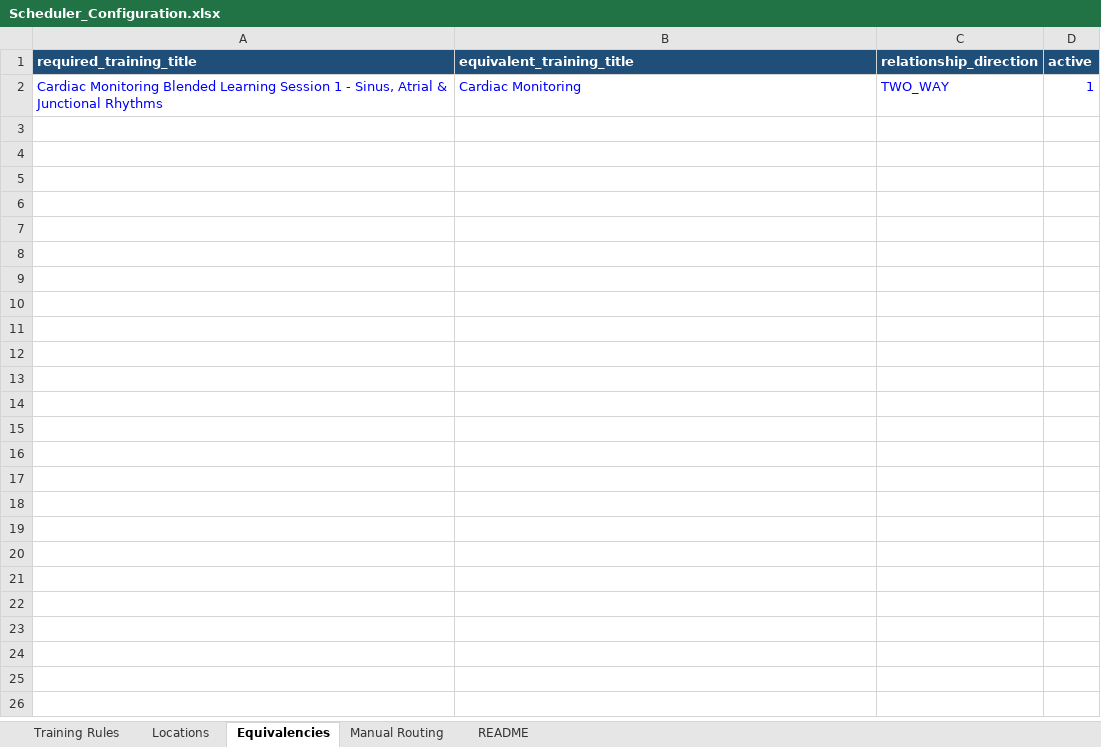
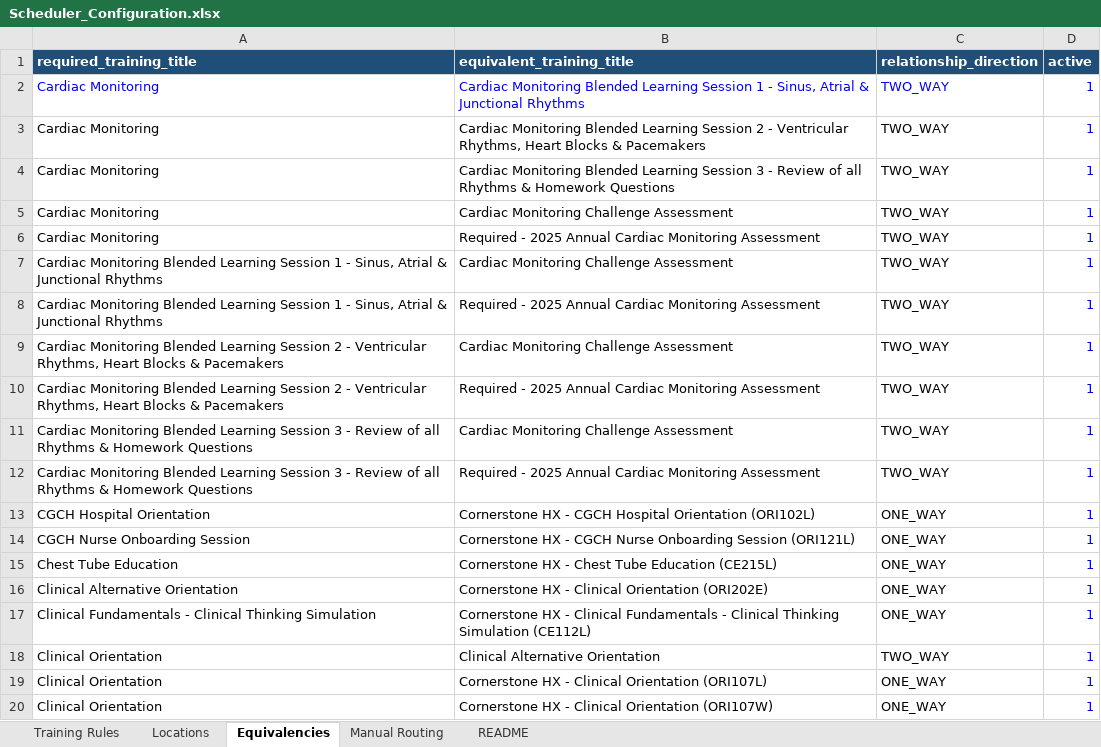
Before and after one commit to aconw/Scheduler-Application, an Excel workbook: config/Scheduler_Configuration.xlsx, sheet Equivalencies, drawn as a sheet; only a part is shown; values as stored, in another font and other column widths than the file's, no borders; addresses are those after the commit; the diff covers the shown part only; the diff names each change by its address in the sheet, - before the commit and + after, or states it on an @@ line.

```diff
--- a/config/Scheduler_Configuration.xlsx (sheet Equivalencies)
+++ b/config/Scheduler_Configuration.xlsx (sheet Equivalencies)
+row 2: Cardiac Monitoring | Cardiac Monitoring Blended Learning Session 1 - Sinus, Atrial & Junctional Rhythms | TWO_WAY | 1
+row 3: Cardiac Monitoring | Cardiac Monitoring Blended Learning Session 2 - Ventricular Rhythms, Heart Blocks & Pacemakers | TWO_WAY | 1
+row 4: Cardiac Monitoring | Cardiac Monitoring Blended Learning Session 3 - Review of all Rhythms & Homework Questions | TWO_WAY | 1
+row 5: Cardiac Monitoring | Cardiac Monitoring Challenge Assessment | TWO_WAY | 1
+row 6: Cardiac Monitoring | Required - 2025 Annual Cardiac Monitoring Assessment | TWO_WAY | 1
-A7:C7 text colour: #0000FF
+A7:C7 text colour: black
-B7 (equivalent_training_title): Cardiac Monitoring
+B7 (equivalent_training_title): Cardiac Monitoring Challenge Assessment
+row 8: Cardiac Monitoring Blended Learning Session 1 - Sinus, Atrial & Junctional Rhythms | Required - 2025 Annual Cardiac Monitoring Assessment | TWO_WAY | 1
+row 9: Cardiac Monitoring Blended Learning Session 2 - Ventricular Rhythms, Heart Blocks & Pacemakers | Cardiac Monitoring Challenge Assessment | TWO_WAY | 1
+row 10: Cardiac Monitoring Blended Learning Session 2 - Ventricular Rhythms, Heart Blocks & Pacemakers | Required - 2025 Annual Cardiac Monitoring Assessment | TWO_WAY | 1
+row 11: Cardiac Monitoring Blended Learning Session 3 - Review of all Rhythms & Homework Questions | Cardiac Monitoring Challenge Assessment | TWO_WAY | 1
+row 12: Cardiac Monitoring Blended Learning Session 3 - Review of all Rhythms & Homework Questions | Required - 2025 Annual Cardiac Monitoring Assessment | TWO_WAY | 1
+row 13: CGCH Hospital Orientation | Cornerstone HX - CGCH Hospital Orientation (ORI102L) | ONE_WAY | 1
+row 14: CGCH Nurse Onboarding Session | Cornerstone HX - CGCH Nurse Onboarding Session (ORI121L) | ONE_WAY | 1
+row 15: Chest Tube Education | Cornerstone HX - Chest Tube Education (CE215L) | ONE_WAY | 1
+row 16: Clinical Alternative Orientation | Cornerstone HX - Clinical Orientation (ORI202E) | ONE_WAY | 1
+row 17: Clinical Fundamentals - Clinical Thinking Simulation | Cornerstone HX - Clinical Fundamentals - Clinical Thinking Simulation (CE112L) | ONE_WAY | 1
+row 18: Clinical Orientation | Clinical Alternative Orientation | TWO_WAY | 1
+row 19: Clinical Orientation | Cornerstone HX - Clinical Orientation (ORI107L) | ONE_WAY | 1
+row 20: Clinical Orientation | Cornerstone HX - Clinical Orientation (ORI107W) | ONE_WAY | 1
```
Also changed, not shown: 122 added rows elsewhere in this sheet, sheet Training Rules, 5 other files.
